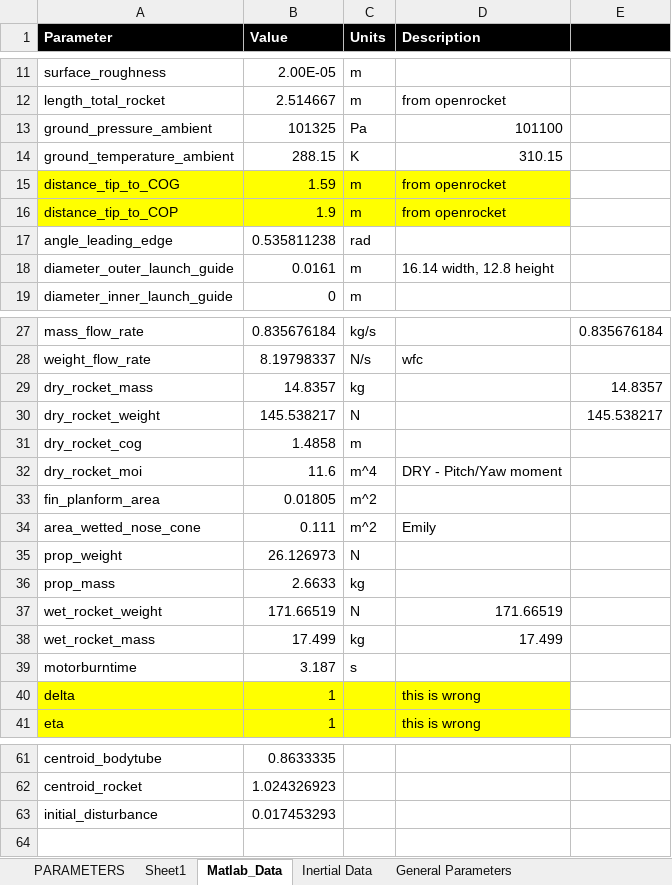
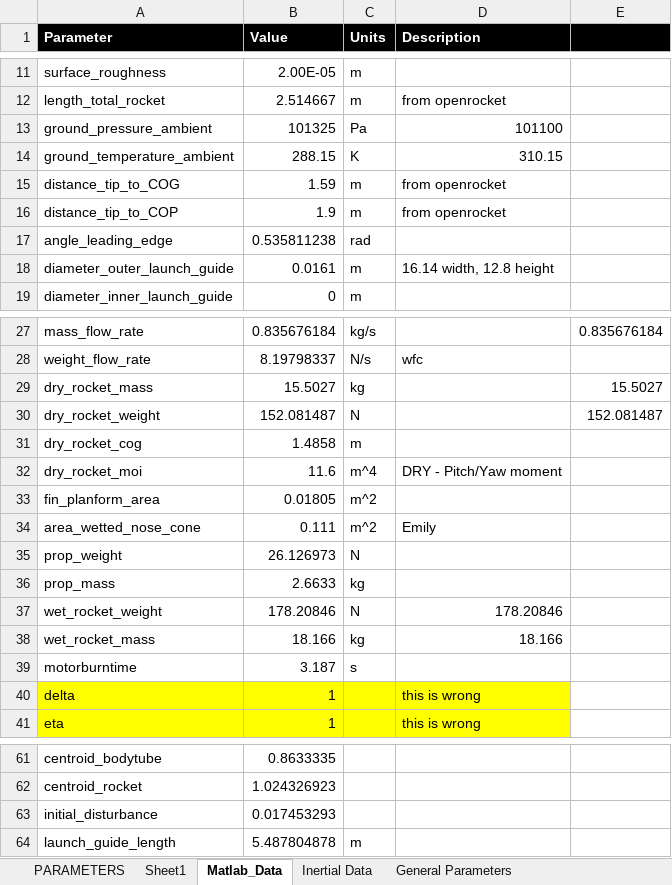
Before and after one commit to spaceconcordia/rocketry-performance, an Excel workbook: data/Parametric_Data.xlsm, sheet Matlab_Data, drawn as a sheet; only a part is shown, gaps mark what is left out; values as stored, in another font and other column widths than the file's, no borders; the diff names each change by its address in the sheet, - before the commit and + after, or states it on an @@ line.

Commit message:
Updating simulation data for launch guide angle, adding maximum calculations including number of gs

```diff
--- a/data/Parametric_Data.xlsm (sheet Matlab_Data)
+++ b/data/Parametric_Data.xlsm (sheet Matlab_Data)
-A15:D16 fill: #FFFF00
+A15:D16 fill: none
-B29 (Value): 14.8357
+B29 (Value): 15.5027
-E29: 14.8357
+E29: 15.5027
-B30 (Value): 145.538217
+B30 (Value): 152.081487
-E30: 145.538217
+E30: 152.081487
-B37 (Value): 171.66519
+B37 (Value): 178.20846
-D37 (Description): 171.66519
+D37 (Description): 178.20846
-B38 (Value): 17.499
+B38 (Value): 18.166
-D38 (Description): 17.499
+D38 (Description): 18.166
+row 64: launch_guide_length | 5.487804878 | m
```
Also changed, not shown: 46 other files.
